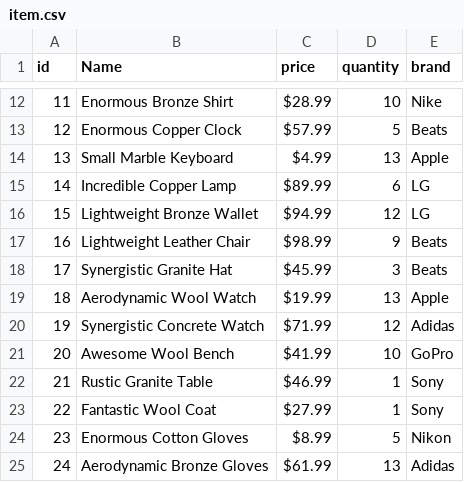
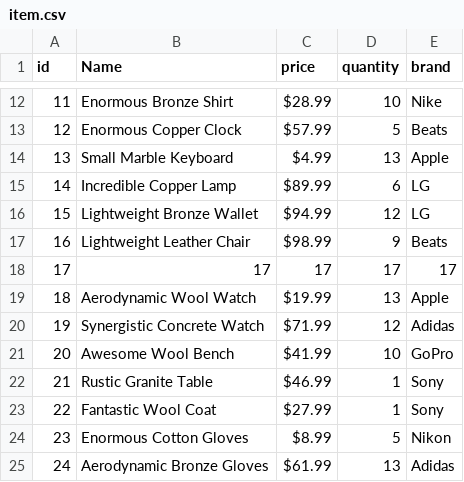
Before and after one commit to LoisKOUNINEF/OOP, a CSV file: db/item.csv, drawn as a sheet; only a part is shown, gaps mark what is left out.

```diff
--- a/db/item.csv
+++ b/db/item.csv
@@ -17,3 +17,3 @@ id,Name,price,quantity,brand
 16,Lightweight Leather Chair,$98.99,9,Beats
-17,Synergistic Granite Hat,$45.99,3,Beats
+17,17,17,17,17
 18,Aerodynamic Wool Watch,$19.99,13,Apple
```
Also changed, not shown: 1 other file.
